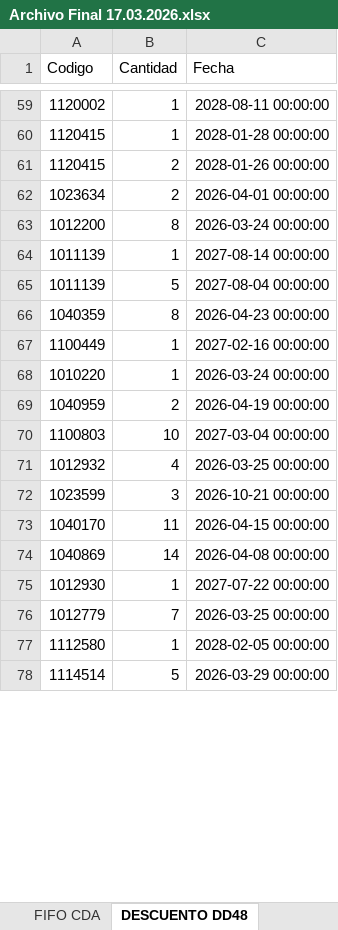
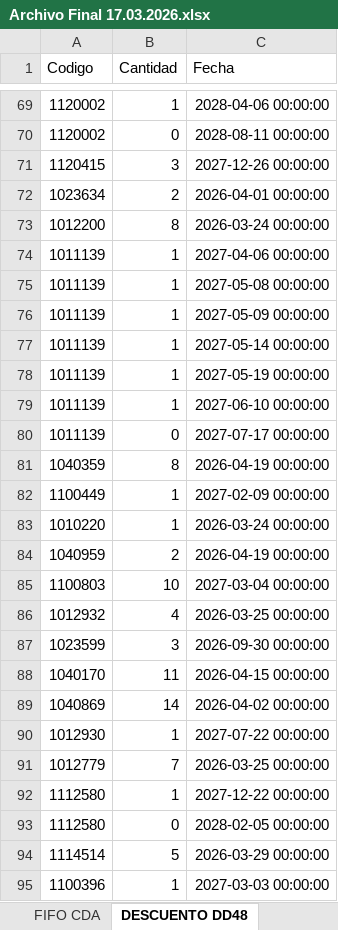
Before and after one commit to badulake178/Codigo-Python, an Excel workbook: FIFO/Archivo Final 17.03.2026.xlsx, sheet DESCUENTO DD48, drawn as a sheet; only a part is shown, gaps mark what is left out; values as stored, in another font and other column widths than the file's, no borders; removed rows and columns are numbered as before the commit, all else as after; the diff covers the shown part only; the diff names each change by its address in the sheet, - before the commit and + after, or states it on an @@ line.

```diff
--- a/FIFO/Archivo Final 17.03.2026.xlsx (sheet DESCUENTO DD48)
+++ b/FIFO/Archivo Final 17.03.2026.xlsx (sheet DESCUENTO DD48)
-C69 (Fecha): 2028-08-11 00:00:00
+C69 (Fecha): 2028-04-06 00:00:00
-row 60: 1120415 | 1 | 2028-01-28 00:00:00
+row 70: 1120002 | 0 | 2028-08-11 00:00:00
-B71 (Cantidad): 2
+B71 (Cantidad): 3
-C71 (Fecha): 2028-01-26 00:00:00
+C71 (Fecha): 2027-12-26 00:00:00
+row 74: 1011139 | 1 | 2027-04-06 00:00:00
+row 75: 1011139 | 1 | 2027-05-08 00:00:00
+row 76: 1011139 | 1 | 2027-05-09 00:00:00
-C77 (Fecha): 2027-08-14 00:00:00
+C77 (Fecha): 2027-05-14 00:00:00
+row 78: 1011139 | 1 | 2027-05-19 00:00:00
-B79 (Cantidad): 5
+B79 (Cantidad): 1
-C79 (Fecha): 2027-08-04 00:00:00
+C79 (Fecha): 2027-06-10 00:00:00
+row 80: 1011139 | 0 | 2027-07-17 00:00:00
-C81 (Fecha): 2026-04-23 00:00:00
+C81 (Fecha): 2026-04-19 00:00:00
-C82 (Fecha): 2027-02-16 00:00:00
+C82 (Fecha): 2027-02-09 00:00:00
-C87 (Fecha): 2026-10-21 00:00:00
+C87 (Fecha): 2026-09-30 00:00:00
-C89 (Fecha): 2026-04-08 00:00:00
+C89 (Fecha): 2026-04-02 00:00:00
-C92 (Fecha): 2028-02-05 00:00:00
+C92 (Fecha): 2027-12-22 00:00:00
+row 93: 1112580 | 0 | 2028-02-05 00:00:00
+row 95: 1100396 | 1 | 2027-03-03 00:00:00
```
Also changed, not shown: 49 added rows, 23 removed rows, 1 moved row and 151 edited cells elsewhere in this sheet, sheet EMPUJES, sheet FIFO CDA, sheet CANT PALLET, 2 other files.
